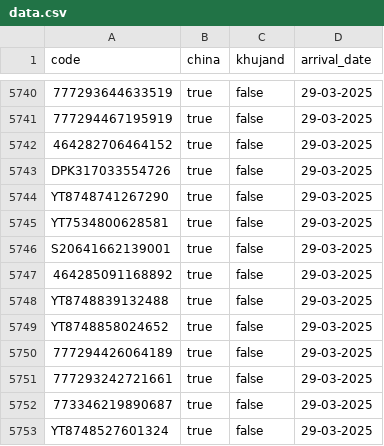
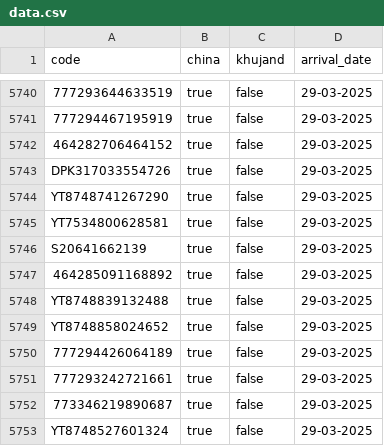
Before and after one commit to Muhammadrasul99/somonsugd, a CSV file: data.csv, drawn as a sheet; only a part is shown, gaps mark what is left out.

Commit message:
Update data.csv

```diff
--- a/data.csv
+++ b/data.csv
@@ -5745,3 +5745,3 @@ YT8748741267290;true;false;29-03-2025
 YT7534800628581;true;false;29-03-2025
-S20641662139001;true;false;29-03-2025
+S20641662139;true;false;29-03-2025
 464285091168892;true;false;29-03-2025
```
